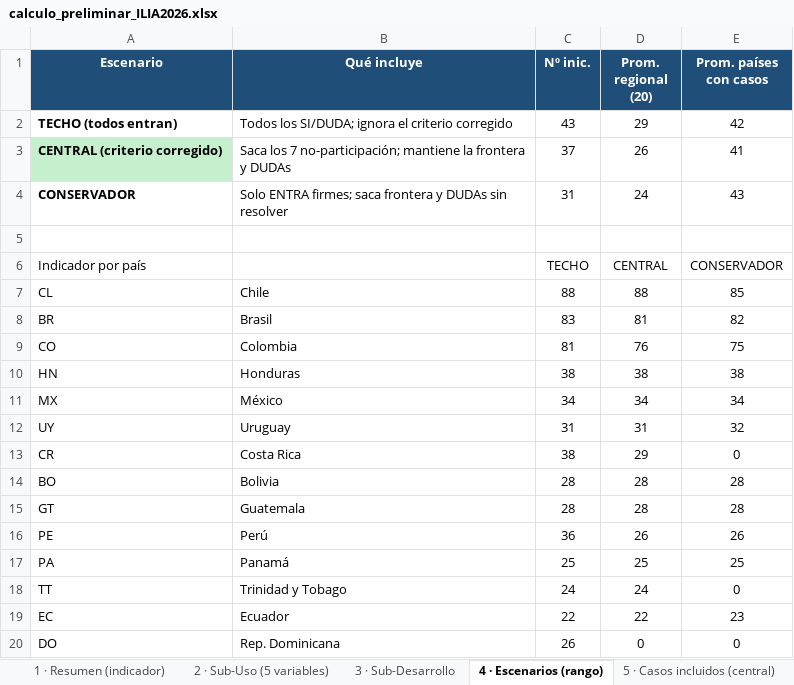
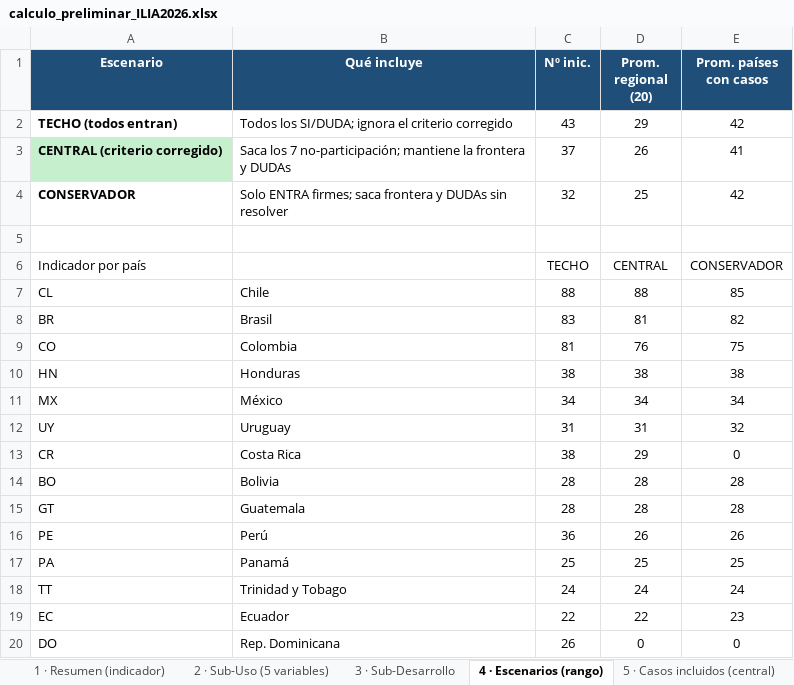
Before and after one commit to aplicaciones-foresight/ilia26-participacion, an Excel workbook: data/gates/calculo_preliminar_ILIA2026.xlsx, sheet 4 · Escenarios (rango), drawn as a sheet; values as stored, in another font and other column widths than the file's, no borders; the diff names each change by its address in the sheet, - before the commit and + after, or states it on an @@ line.

```diff
--- a/data/gates/calculo_preliminar_ILIA2026.xlsx (sheet 4 · Escenarios (rango))
+++ b/data/gates/calculo_preliminar_ILIA2026.xlsx (sheet 4 · Escenarios (rango))
-C4 (Nº inic.): 31
+C4 (Nº inic.): 32
-D4 (Prom. regional (20)): 24
+D4 (Prom. regional (20)): 25
-E4 (Prom. países con casos): 43
+E4 (Prom. países con casos): 42
-E18 (Prom. países con casos): 0
+E18 (Prom. países con casos): 24
```
Also changed, not shown: sheet 6 · Supuestos y método, data/gates/planilla_ILIA2026_SIMPLE.xlsx, 2 other files.
